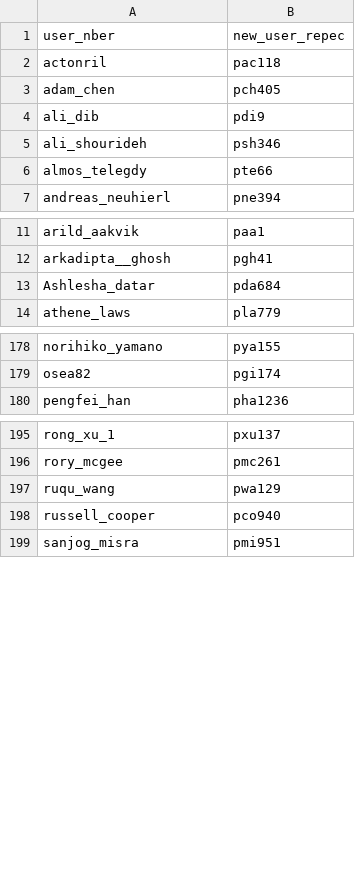
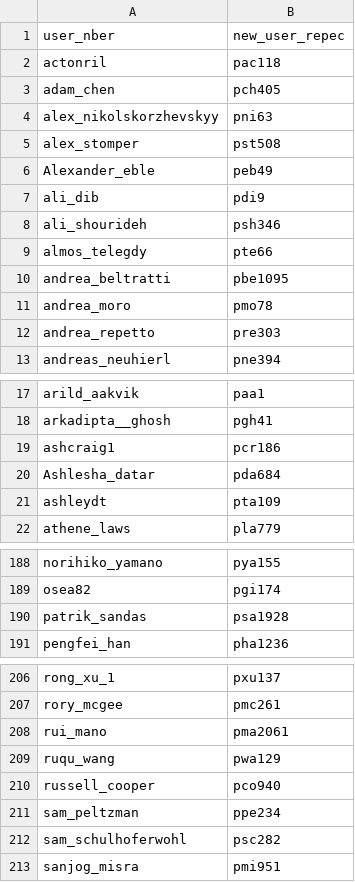
Before and after one commit to bldavies/nberwp, a CSV file: data-raw/disambiguation/repec_replacements_via_nber.csv, drawn as a sheet; only a part is shown, gaps mark what is left out; the diff covers the shown part only; the diff names each change by its address in the sheet, - before the commit and + after, or states it on an @@ line.

```diff
--- a/data-raw/disambiguation/repec_replacements_via_nber.csv
+++ b/data-raw/disambiguation/repec_replacements_via_nber.csv
+row 4: alex_nikolskorzhevskyy | pni63
+row 5: alex_stomper | pst508
+row 6: Alexander_eble | peb49
+row 10: andrea_beltratti | pbe1095
+row 11: andrea_moro | pmo78
+row 12: andrea_repetto | pre303
+row 19: ashcraig1 | pcr186
+row 21: ashleydt | pta109
+row 190: patrik_sandas | psa1928
+row 208: rui_mano | pma2061
+row 211: sam_peltzman | ppe234
+row 212: sam_schulhoferwohl | psc282
```
Also changed, not shown: 4 added rows elsewhere in this file, data-raw/authors.csv, 1 other file.
